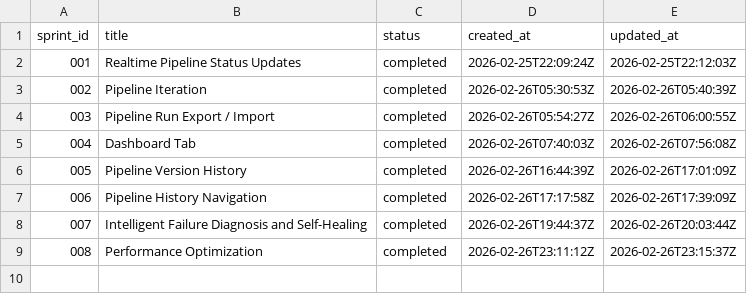
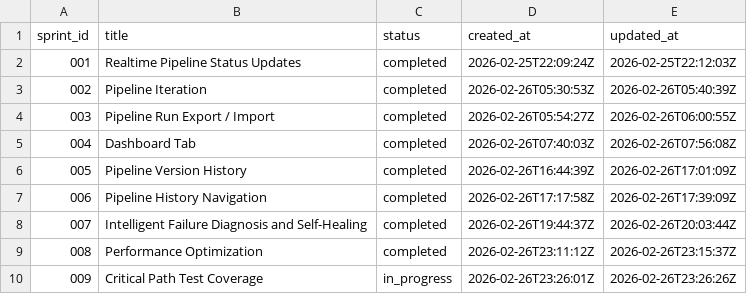
Before and after one commit to coreydaley/attractor, a TSV file: docs/sprints/ledger.tsv, drawn as a sheet.

```diff
--- a/docs/sprints/ledger.tsv
+++ b/docs/sprints/ledger.tsv
@@ -9 +9,2 @@ sprint_id	title	status	created_at	updated_at
 008	Performance Optimization	completed	2026-02-26T23:11:12Z	2026-02-26T23:15:37Z
+009	Critical Path Test Coverage	in_progress	2026-02-26T23:26:01Z	2026-02-26T23:26:26Z
```
Also changed, not shown: 9 other files.
